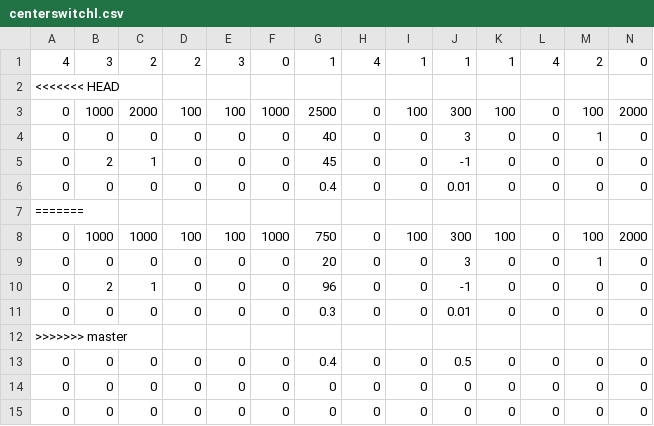
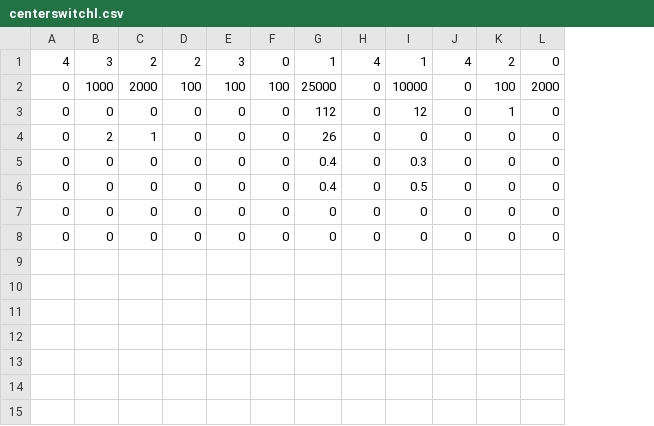
Before and after one commit to Team624/2018Robot, a CSV file: Auton/Chooser/centerswitchl.csv, drawn as a sheet; only a part is shown; removed rows and columns are numbered as before the commit, all else as after; rows hold the shown columns only; the diff names each change by its address in the sheet, - before the commit and + after, or states it on an @@ line.

Commit message:
auton

```diff
--- a/Auton/Chooser/centerswitchl.csv
+++ b/Auton/Chooser/centerswitchl.csv
-column J, row 1: 1; rows 3-6: 300 | 3 | -1 | 0.01; rows 13-15: 0.5 | 0 | 0
-column K, row 1: 1; rows 3-6: 100 | 0 | 0 | 0; rows 13-15: all 0
-row 2: <<<<<<< HEAD
-F2: 1000
+F2: 100
-G2: 2500
+G2: 25000
-I2: 100
+I2: 10000
-G3: 40
+G3: 112
-I3: 0
+I3: 12
-G4: 45
+G4: 26
-I5: 0
+I5: 0.3
-row 7: =======
-row 8: 0 | 1000 | 1000 | 100 | 100 | 1000 | 750 | 0 | 100 | 300 | 100 | 0 | 100 | 2000
-row 9: 0 | 0 | 0 | 0 | 0 | 0 | 20 | 0 | 0 | 3 | 0 | 0 | 1 | 0
-row 10: 0 | 2 | 1 | 0 | 0 | 0 | 96 | 0 | 0 | -1 | 0 | 0 | 0 | 0
-row 11: 0 | 0 | 0 | 0 | 0 | 0 | 0.3 | 0 | 0 | 0.01 | 0 | 0 | 0 | 0
-row 12: >>>>>>> master
-I6: 0
+I6: 0.5
```
Also changed, not shown: 11 other files.
